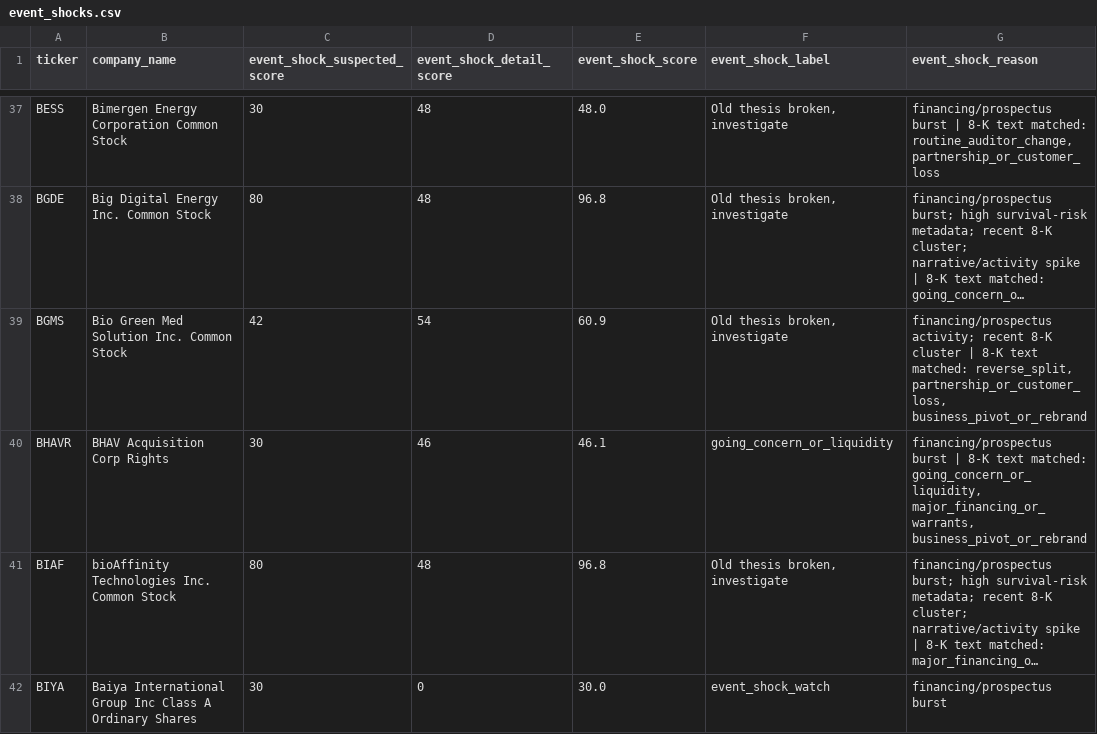
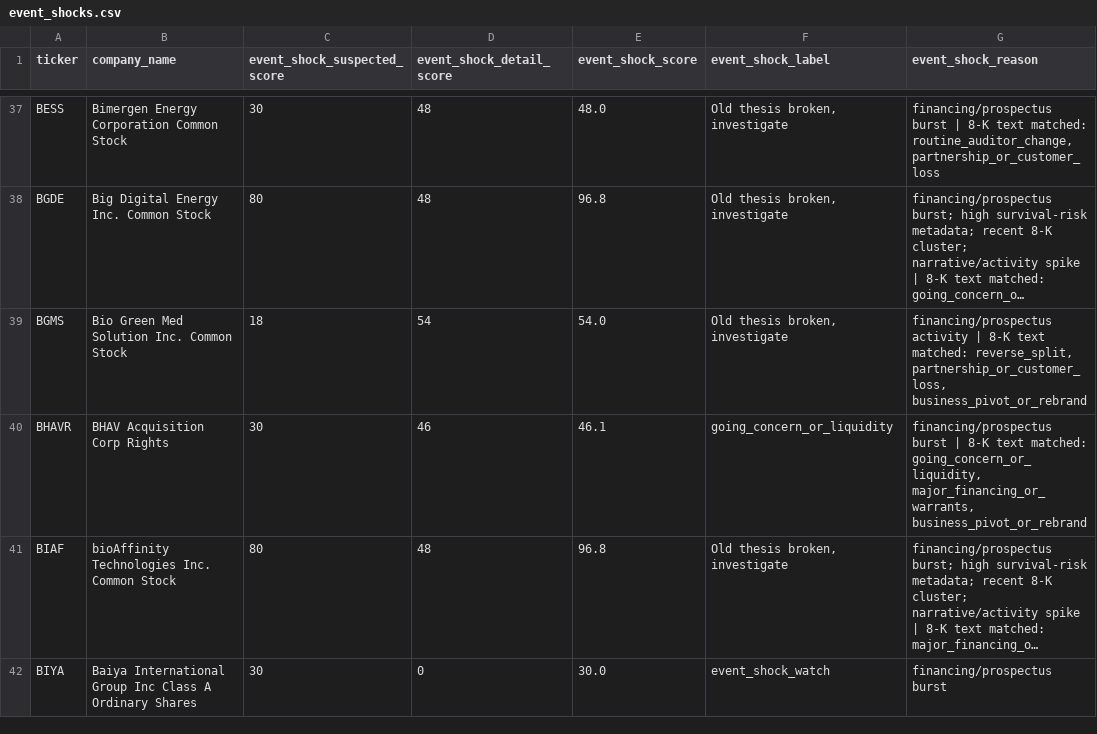
Before and after one commit to Kastnermj/mysterymachine, a CSV file: data/processed/event_shocks.csv, drawn as a sheet; only a part is shown, gaps mark what is left out; long unchanged cells end in …; the diff covers the shown part only; the diff names each change by its address in the sheet, - before the commit and + after, or states it on an @@ line.

```diff
--- a/data/processed/event_shocks.csv
+++ b/data/processed/event_shocks.csv
-C39 (event_shock_suspected_score): 42
+C39 (event_shock_suspected_score): 18
-E39 (event_shock_score): 60.9
+E39 (event_shock_score): 54.0
-G39 (event_shock_reason): financing/prospectus activity; recent 8-K cluster | 8-K…
+G39 (event_shock_reason): financing/prospectus activity | 8-K…
```
Also changed, not shown: 2 removed rows and 8 edited cells elsewhere in this file, data/processed/price_history_features.csv, data/processed/research_batch.csv, 11 other files.
